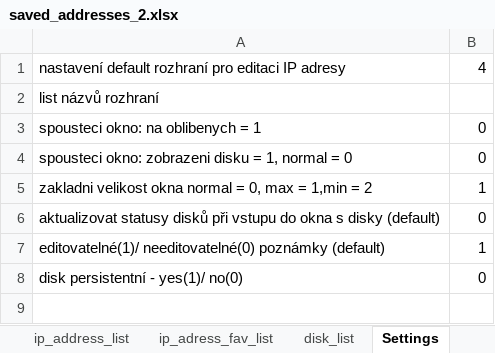
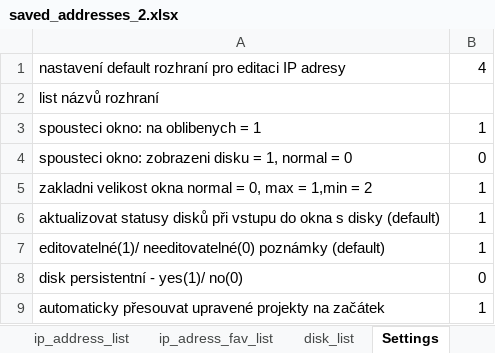
Before and after one commit to Jakubhl/Work, an Excel workbook: TRIMAZKON/saved_addresses_2.xlsx, sheet Settings, drawn as a sheet; values as stored, in another font and other column widths than the file's, no borders; the diff names each change by its address in the sheet, - before the commit and + after, or states it on an @@ line.

```diff
--- a/TRIMAZKON/saved_addresses_2.xlsx (sheet Settings)
+++ b/TRIMAZKON/saved_addresses_2.xlsx (sheet Settings)
-B3: 0
+B3: 1
-B6: 0
+B6: 1
+row 9: automaticky přesouvat upravené projekty na začátek | 1
```
Also changed, not shown: sheet ip_adress_fav_list, sheet ip_address_list, 2 other files.
